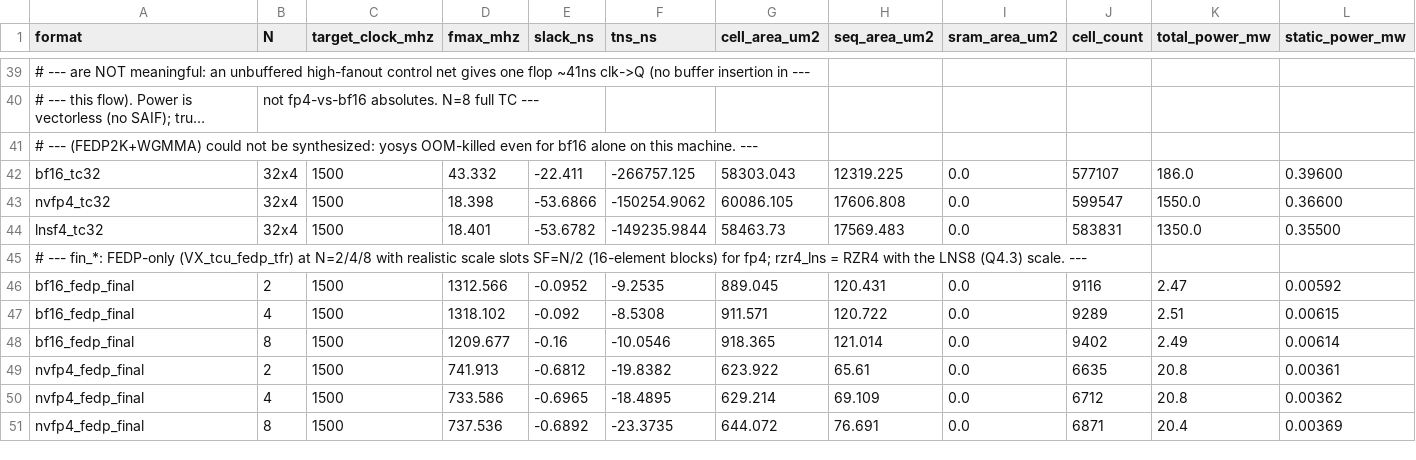
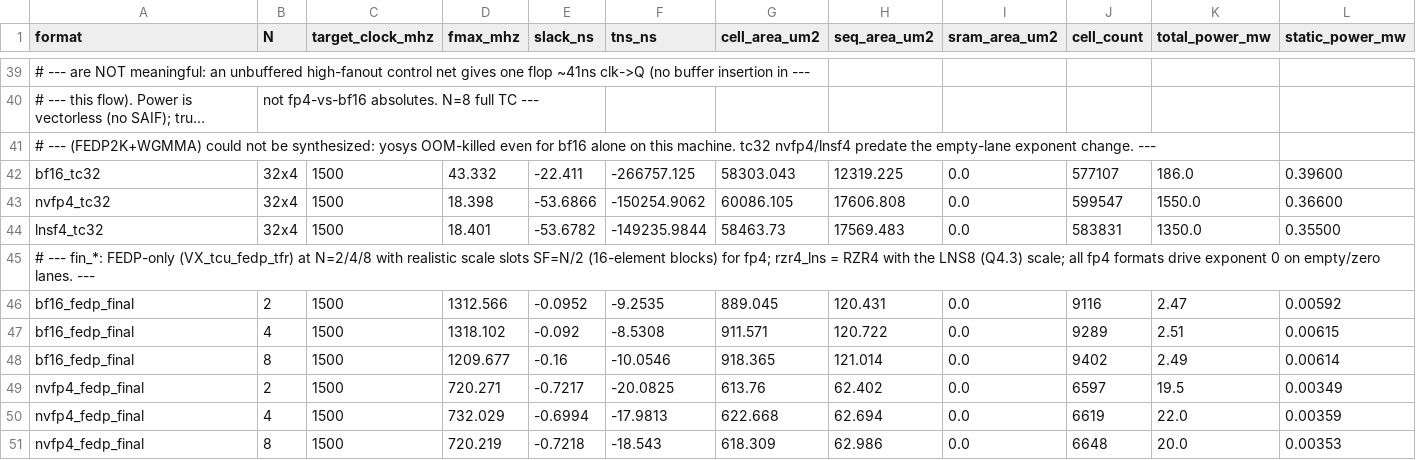
Before and after one commit to vortexgpgpu/vortex, a CSV file: roadblock_synth_final.csv, drawn as a sheet; only a part is shown, gaps mark what is left out; long unchanged cells end in …; the diff covers the shown part only; the diff names each change by its address in the sheet, - before the commit and + after, or states it on an @@ line.

```diff
--- a/roadblock_synth_final.csv
+++ b/roadblock_synth_final.csv
-A41 (format): …this machine. ---
+A41 (format): …this machine. tc32 nvfp4/lnsf4 predate the empty-lane exponent change. ---
-A45 (format): …LNS8 (Q4.3) scale. ---
+A45 (format): …LNS8 (Q4.3) scale; all fp4 formats drive exponent 0 on empty/zero lanes. ---
-D49 (fmax_mhz): 741.913
+D49 (fmax_mhz): 720.271
-E49 (slack_ns): -0.6812
+E49 (slack_ns): -0.7217
-F49 (tns_ns): -19.8382
+F49 (tns_ns): -20.0825
-G49 (cell_area_um2): 623.922
+G49 (cell_area_um2): 613.76
-H49 (seq_area_um2): 65.61
+H49 (seq_area_um2): 62.402
-J49 (cell_count): 6635
+J49 (cell_count): 6597
-K49 (total_power_mw): 20.8
+K49 (total_power_mw): 19.5
-L49 (static_power_mw): 0.00361
+L49 (static_power_mw): 0.00349
-D50 (fmax_mhz): 733.586
+D50 (fmax_mhz): 732.029
-E50 (slack_ns): -0.6965
+E50 (slack_ns): -0.6994
-F50 (tns_ns): -18.4895
+F50 (tns_ns): -17.9813
-G50 (cell_area_um2): 629.214
+G50 (cell_area_um2): 622.668
-H50 (seq_area_um2): 69.109
+H50 (seq_area_um2): 62.694
-J50 (cell_count): 6712
+J50 (cell_count): 6619
-K50 (total_power_mw): 20.8
+K50 (total_power_mw): 22.0
-L50 (static_power_mw): 0.00362
+L50 (static_power_mw): 0.00359
-D51 (fmax_mhz): 737.536
+D51 (fmax_mhz): 720.219
-E51 (slack_ns): -0.6892
+E51 (slack_ns): -0.7218
-F51 (tns_ns): -23.3735
+F51 (tns_ns): -18.543
-G51 (cell_area_um2): 644.072
+G51 (cell_area_um2): 618.309
-H51 (seq_area_um2): 76.691
+H51 (seq_area_um2): 62.986
-J51 (cell_count): 6871
+J51 (cell_count): 6648
-K51 (total_power_mw): 20.4
+K51 (total_power_mw): 20.0
-L51 (static_power_mw): 0.00369
+L51 (static_power_mw): 0.00353
```
Also changed, not shown: 24 edited cells elsewhere in this file, 1 other file.
